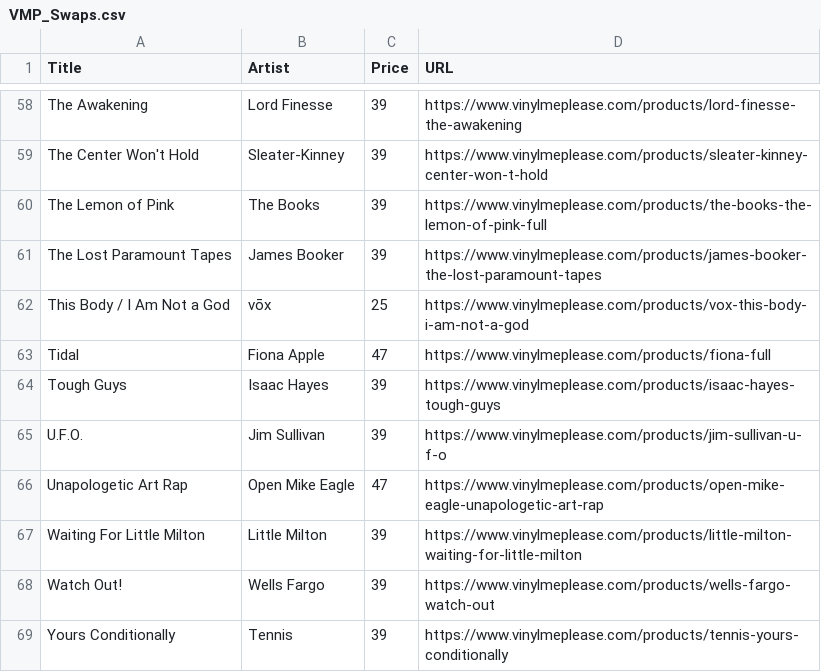
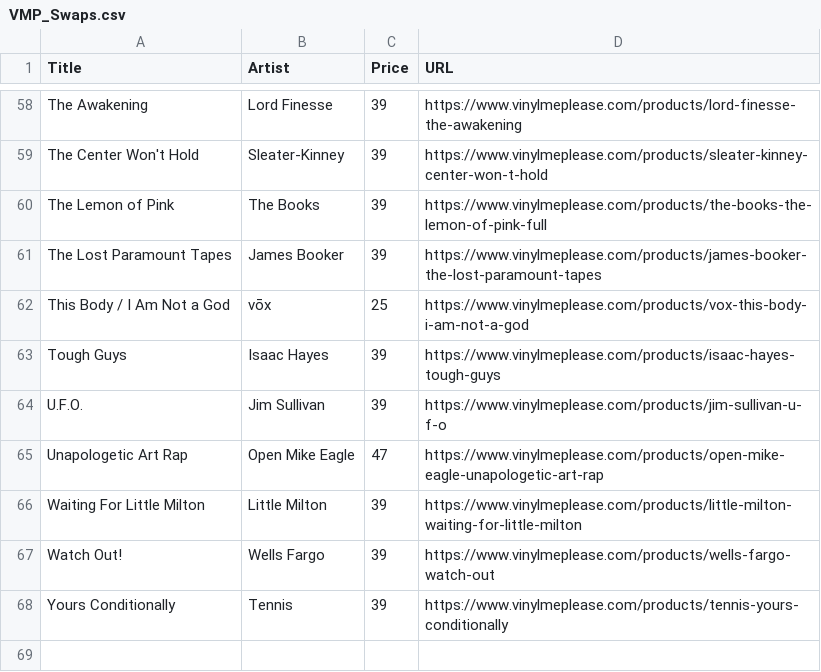
Before and after one commit to sircrumpet/vmp-swaps, a CSV file: VMP_Swaps.csv, drawn as a sheet; only a part is shown, gaps mark what is left out; the diff names each change by its address in the sheet, - before the commit and + after, or states it on an @@ line.

Commit message:
1 swap removed
  Title: Tidal
  Artist: Fiona Apple
  Price: 47
  URL: https://www.vinylmeplease.com/products/fiona-full

[skip ci]

```diff
--- a/VMP_Swaps.csv
+++ b/VMP_Swaps.csv
-row 63: Tidal | Fiona Apple | 47 | https://www.vinylmeplease.com/products/fiona-full
```
